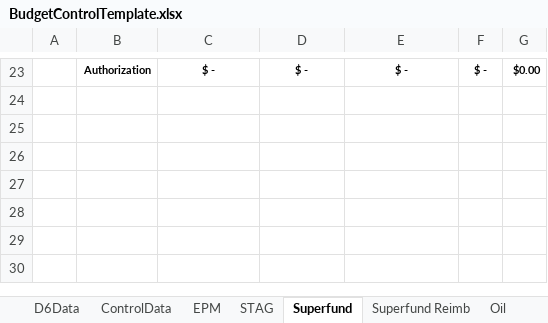
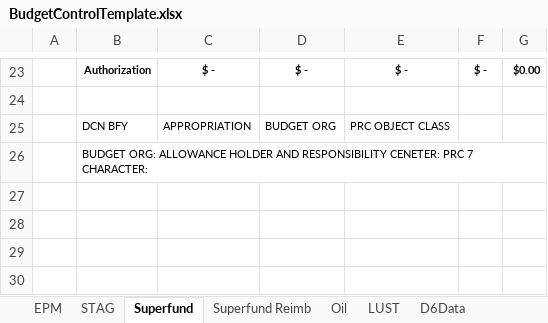
Before and after one commit to codacy-badger/BudgetExecution, an Excel workbook: Ninja/Report/BudgetControlTemplate.xlsx, sheet Superfund, drawn as a sheet; only a part is shown, gaps mark what is left out; values as stored, in another font and other column widths than the file's, no borders; charts and pictures and table styles not drawn; the diff names each change by its address in the sheet, - before the commit and + after, or states it on an @@ line.

```diff
--- a/Ninja/Report/BudgetControlTemplate.xlsx (sheet Superfund)
+++ b/Ninja/Report/BudgetControlTemplate.xlsx (sheet Superfund)
@@ sheet tab order changed: EPM | STAG | Superfund | Superfund Reimb | Oil | LUST | D6Data @@
-row 25: (empty)
+row 25:  | DCN BFY | APPROPRIATION | BUDGET ORG | PRC OBJECT CLASS
-B26: (empty)
+B26: BUDGET ORG: ALLOWANCE HOLDER AND RESPONSIBILITY CENETER: PRC 7 CHARACTER:
```
Also changed, not shown: sheet D6Data, sheet Superfund Reimb, sheet Oil, sheet EPM, sheet LUST, sheet STAG, 1 more sheet, charts or pictures, 6 other files.
